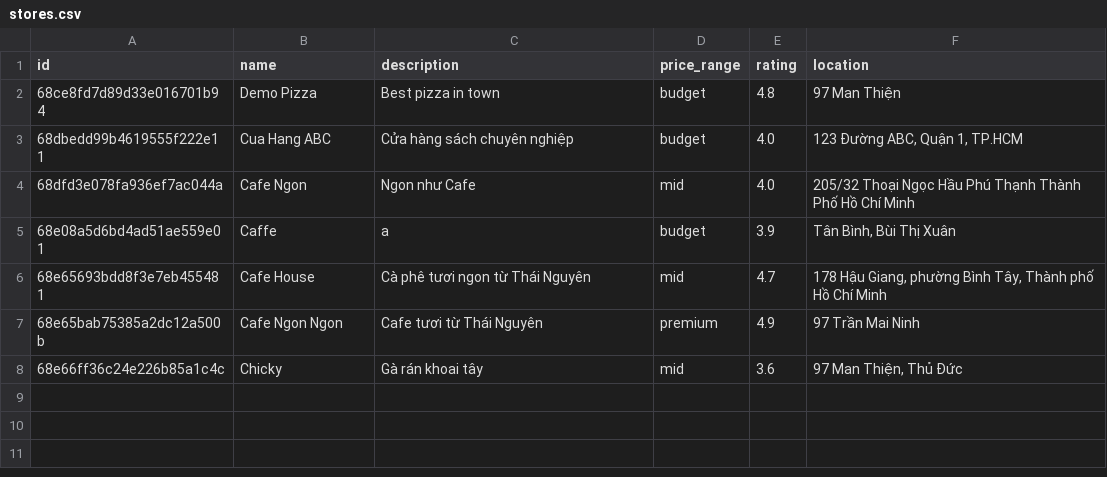
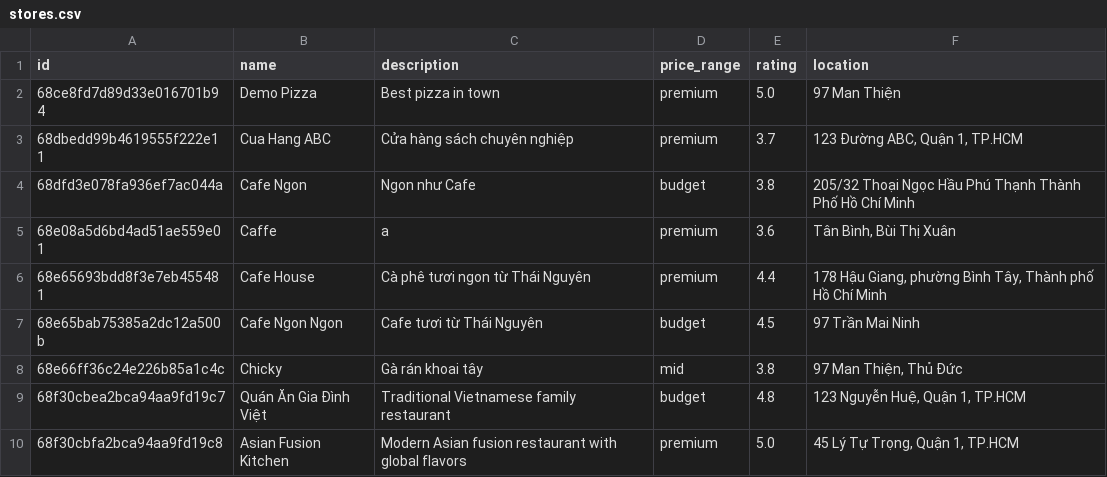
Before and after one commit to BuiAnh12/graduation_project_backend, a CSV file: exported_data/stores.csv, drawn as a sheet.

Commit message:
feat: update mock seed script and exported script-data

```diff
--- a/exported_data/stores.csv
+++ b/exported_data/stores.csv
@@ -1,8 +1,10 @@
 id,name,description,price_range,rating,location
-68ce8fd7d89d33e016701b94,Demo Pizza,Best pizza in town,budget,4.8,"97 Man Thiện"
-68dbedd99b4619555f222e11,Cua Hang ABC,Cửa hàng sách chuyên nghiệp,budget,4.0,"123 Đường ABC, Quận 1, TP.HCM"
-68dfd3e078fa936ef7ac044a,Cafe Ngon,Ngon như Cafe,mid,4.0,"205/32 Thoại Ngọc Hầu Phú Thạnh Thành Phố Hồ Chí Minh"
-68e08a5d6bd4ad51ae559e01,Caffe ,a,budget,3.9,"Tân Bình, Bùi Thị Xuân"
-68e65693bdd8f3e7eb455481,Cafe House,Cà phê tươi  ngon từ Thái Nguyên,mid,4.7,"178 Hậu Giang, phường Bình Tây, Thành phố Hồ Chí Minh"
-68e65bab75385a2dc12a500b,Cafe Ngon Ngon,Cafe tươi từ Thái Nguyên,premium,4.9,"97 Trần Mai Ninh"
-68e66ff36c24e226b85a1c4c,Chicky ,Gà rán   khoai tây ,mid,3.6,"97 Man Thiện, Thủ Đức"
+68ce8fd7d89d33e016701b94,Demo Pizza,Best pizza in town,premium,5.0,"97 Man Thiện"
+68dbedd99b4619555f222e11,Cua Hang ABC,Cửa hàng sách chuyên nghiệp,premium,3.7,"123 Đường ABC, Quận 1, TP.HCM"
+68dfd3e078fa936ef7ac044a,Cafe Ngon,Ngon như Cafe,budget,3.8,"205/32 Thoại Ngọc Hầu Phú Thạnh Thành Phố Hồ Chí Minh"
+68e08a5d6bd4ad51ae559e01,Caffe ,a,premium,3.6,"Tân Bình, Bùi Thị Xuân"
+68e65693bdd8f3e7eb455481,Cafe House,Cà phê tươi  ngon từ Thái Nguyên,premium,4.4,"178 Hậu Giang, phường Bình Tây, Thành phố Hồ Chí Minh"
+68e65bab75385a2dc12a500b,Cafe Ngon Ngon,Cafe tươi từ Thái Nguyên,budget,4.5,"97 Trần Mai Ninh"
+68e66ff36c24e226b85a1c4c,Chicky ,Gà rán   khoai tây ,mid,3.8,"97 Man Thiện, Thủ Đức"
+68f30cbea2bca94aa9fd19c7,Quán Ăn Gia Đình Việt,Traditional Vietnamese family restaurant,budget,4.8,"123 Nguyễn Huệ, Quận 1, TP.HCM"
+68f30cbfa2bca94aa9fd19c8,Asian Fusion Kitchen,Modern Asian fusion restaurant with global flavors,premium,5.0,"45 Lý Tự Trọng, Quận 1, TP.HCM"
```
Also changed, not shown: exported_data/taste_tags.csv, 6 other files.
